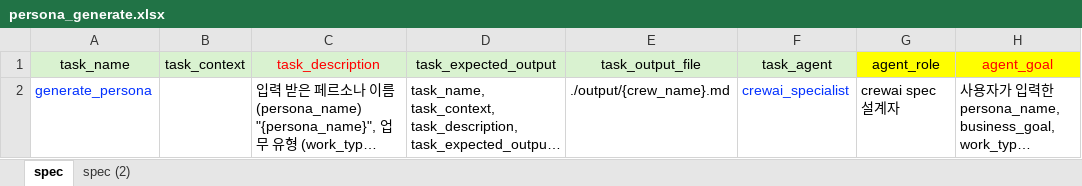
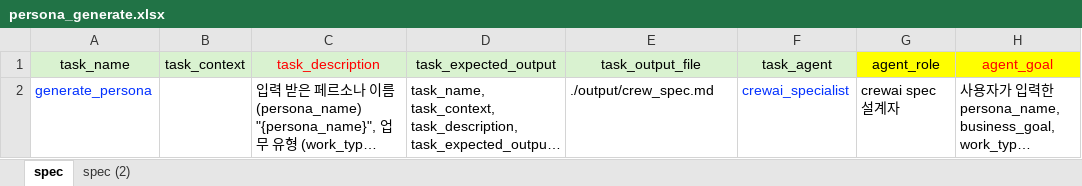
Before and after one commit to fiatlux316/company-crewai-amp-v2, an Excel workbook: dev/company-crew-dev/crew_specs/persona_generate.xlsx, sheet spec, drawn as a sheet; only a part is shown; long unchanged cells end in …; values as stored, in another font and other column widths than the file's, no borders; the diff names each change by its address in the sheet, - before the commit and + after, or states it on an @@ line.

```diff
--- a/dev/company-crew-dev/crew_specs/persona_generate.xlsx (sheet spec)
+++ b/dev/company-crew-dev/crew_specs/persona_generate.xlsx (sheet spec)
-E2 (task_output_file): ./output/{crew_name}.md
+E2 (task_output_file): ./output/crew_spec.md
```
Also changed, not shown: 7 other files.
